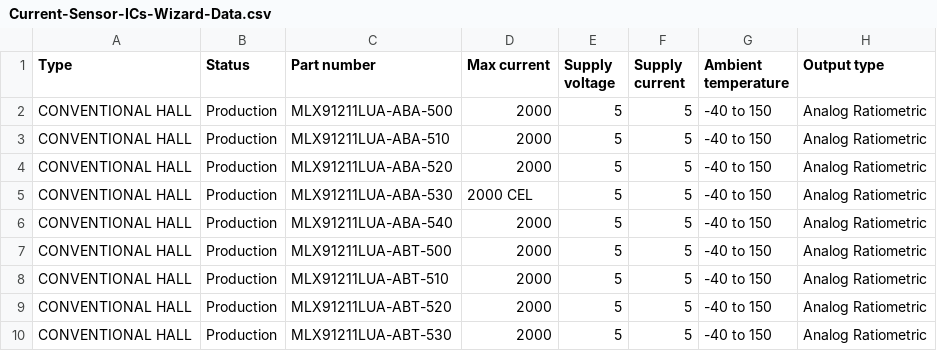
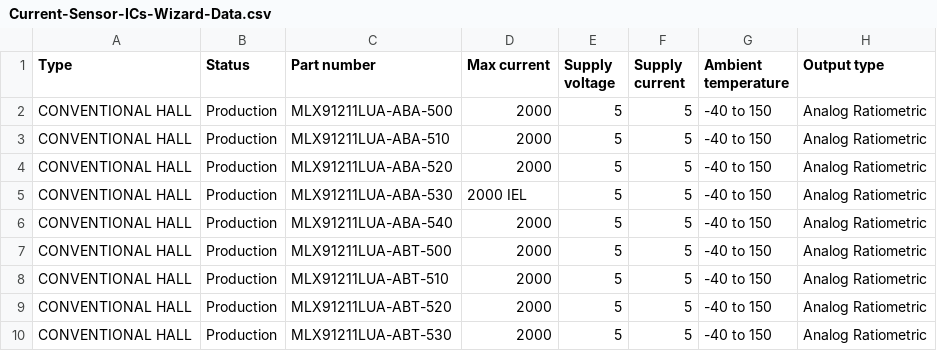
Before and after one commit to MelexisBC/Wizard--Current-Sensor-ICs-Data, a CSV file: Current-Sensor-ICs-Wizard-Data.csv, drawn as a sheet; only a part is shown; the diff names each change by its address in the sheet, - before the commit and + after, or states it on an @@ line.

Commit message:
Wizard - Current sensor ICs - Google sheet updated

```diff
--- a/Current-Sensor-ICs-Wizard-Data.csv
+++ b/Current-Sensor-ICs-Wizard-Data.csv
-D5 (Max current): 2000 CEL
+D5 (Max current): 2000 IEL
```
